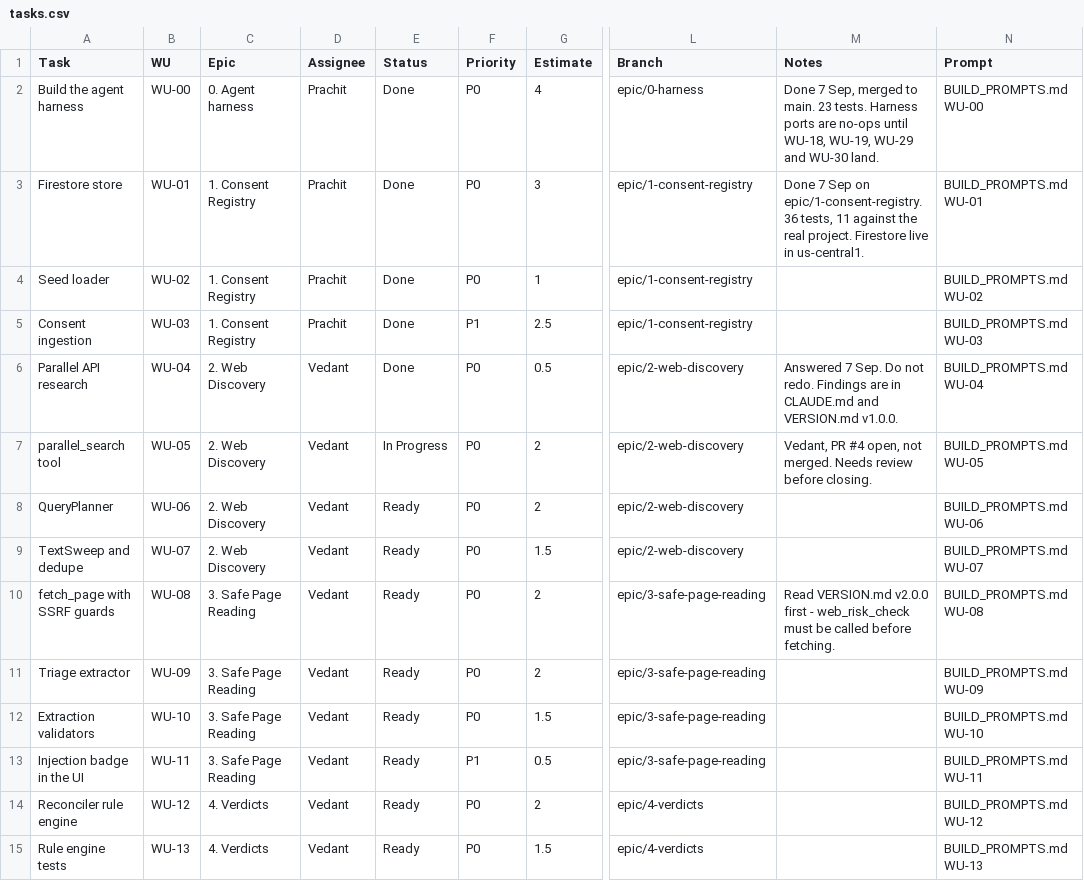
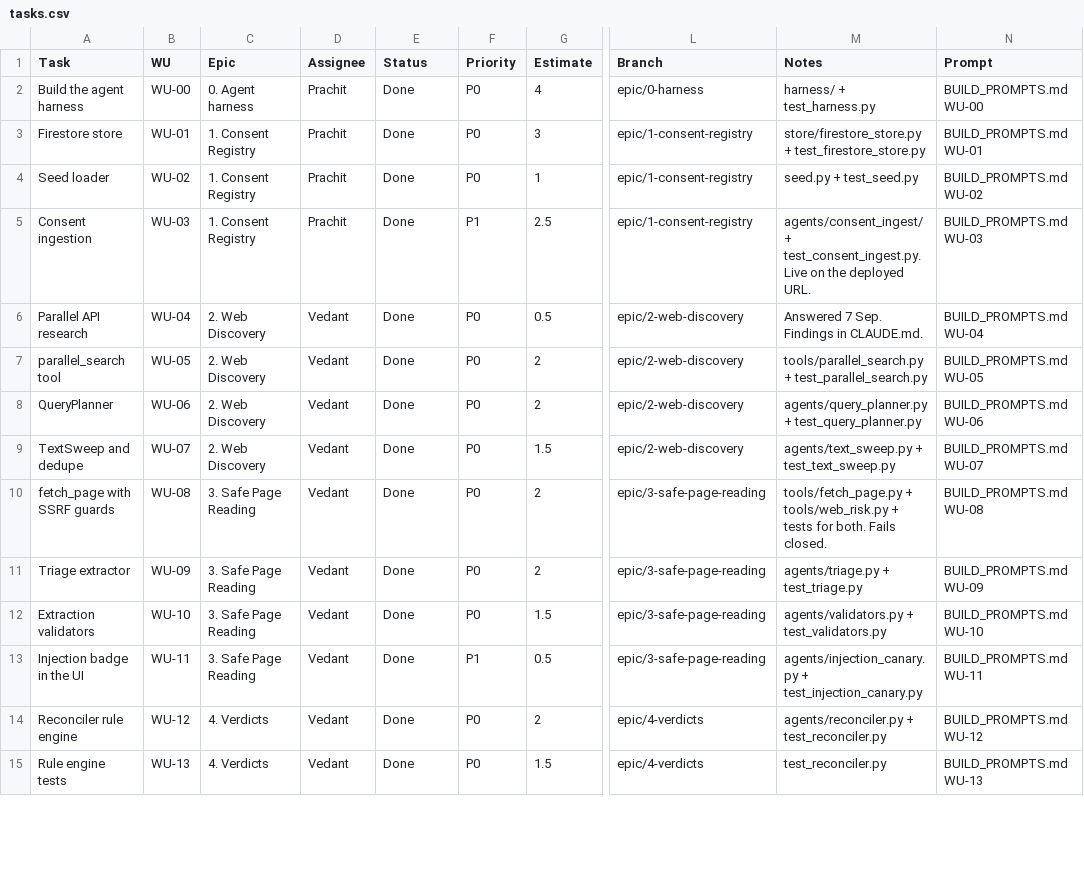
Before and after one commit to PRACHIT27/Consentinel, a CSV file: notion/tasks.csv, drawn as a sheet; only a part is shown, gaps mark what is left out; the diff covers the shown part only; the diff names each change by its address in the sheet, - before the commit and + after, or states it on an @@ line.

```diff
--- a/notion/tasks.csv
+++ b/notion/tasks.csv
-M2 (Notes): Done 7 Sep, merged to main. 23 tests. Harness ports are no-ops until WU-18, WU-19, WU-29 and WU-30 land.
+M2 (Notes): harness/ + test_harness.py
-M3 (Notes): Done 7 Sep on epic/1-consent-registry. 36 tests, 11 against the real project. Firestore live in us-central1.
+M3 (Notes): store/firestore_store.py + test_firestore_store.py
-M4 (Notes): (empty)
+M4 (Notes): seed.py + test_seed.py
-M5 (Notes): (empty)
+M5 (Notes): agents/consent_ingest/ + test_consent_ingest.py. Live on the deployed URL.
-M6 (Notes): …7 Sep. Do not redo. Findings are in CLAUDE.md and VERSION.md v1.0.0.
+M6 (Notes): …7 Sep. Findings in CLAUDE.md.
-E7 (Status): In Progress
+E7 (Status): Done
-M7 (Notes): Vedant, PR #4 open, not merged. Needs review before closing.
+M7 (Notes): tools/parallel_search.py + test_parallel_search.py
-E8:E15 (Status): Ready
+E8:E15 (Status): Done
-M8 (Notes): (empty)
+M8 (Notes): agents/query_planner.py + test_query_planner.py
-M9 (Notes): (empty)
+M9 (Notes): agents/text_sweep.py + test_text_sweep.py
-M10 (Notes): Read VERSION.md v2.0.0 first - web_risk_check must be called before fetching.
+M10 (Notes): tools/fetch_page.py + tools/web_risk.py + tests for both. Fails closed.
-M11 (Notes): (empty)
+M11 (Notes): agents/triage.py + test_triage.py
-M12 (Notes): (empty)
+M12 (Notes): agents/validators.py + test_validators.py
-M13 (Notes): (empty)
+M13 (Notes): agents/injection_canary.py + test_injection_canary.py
-M14 (Notes): (empty)
+M14 (Notes): agents/reconciler.py + test_reconciler.py
-M15 (Notes): (empty)
+M15 (Notes): test_reconciler.py
```
Also changed, not shown: 35 edited cells elsewhere in this file, notion/stories.csv, 1 other file.
